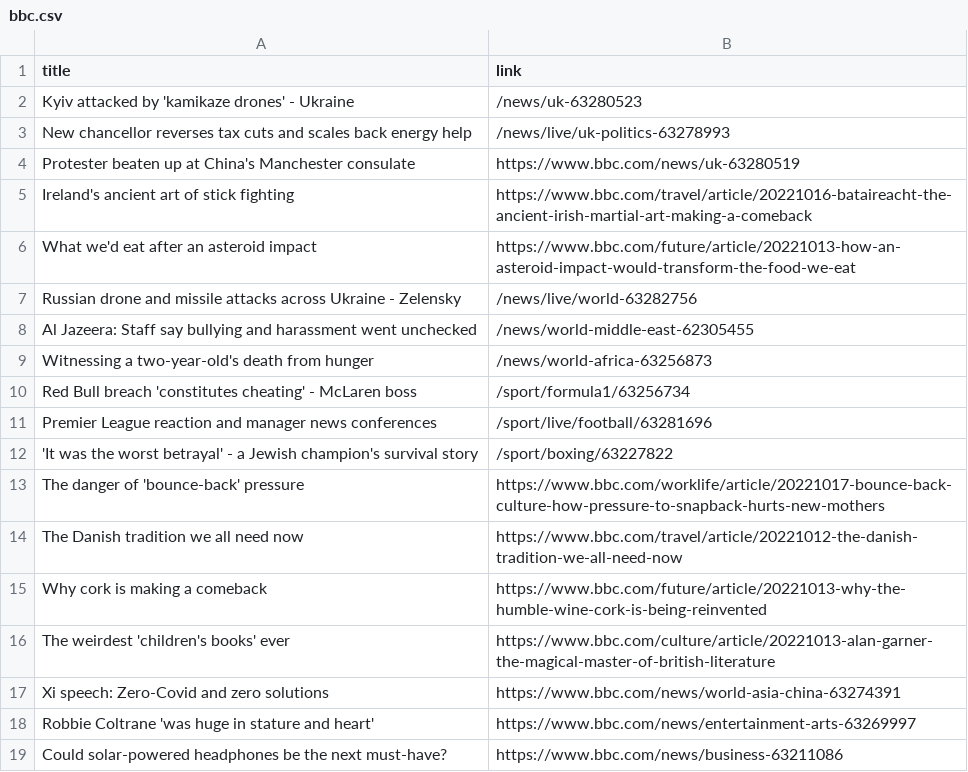
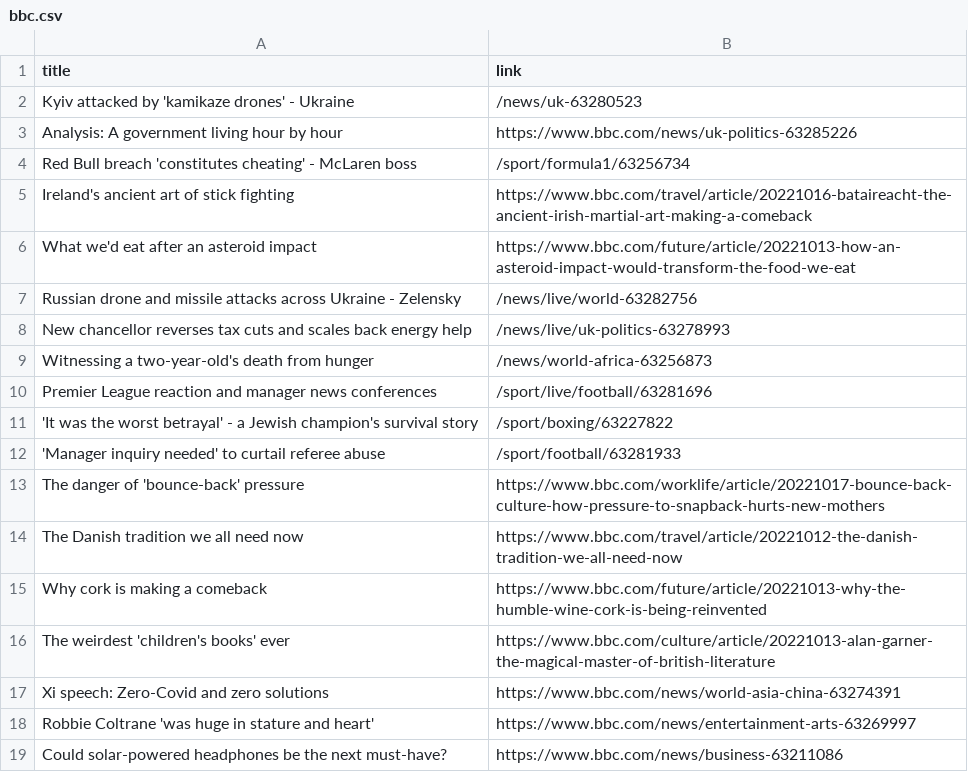
Before and after one commit to luyi-eve/automatic-scraper-bbc, a CSV file: bbc.csv, drawn as a sheet; only a part is shown.

```diff
--- a/bbc.csv
+++ b/bbc.csv
@@ -2,4 +2,4 @@ title,link
 Kyiv attacked by 'kamikaze drones' - Ukraine,/news/uk-63280523
-New chancellor reverses tax cuts and scales back energy help,/news/live/uk-politics-63278993
-Protester beaten up at China's Manchester consulate,https://www.bbc.com/news/uk-63280519
+Analysis: A government living hour by hour,https://www.bbc.com/news/uk-politics-63285226
+Red Bull breach 'constitutes cheating' - McLaren boss,/sport/formula1/63256734
 Ireland's ancient art of stick fighting,https://www.bbc.com/travel/article/20221016-bataireacht-the-ancient-irish-martial-art-making-a-comeback
@@ -7,7 +7,7 @@ What we'd eat after an asteroid impact,https://www.bbc.com/future/article/202210
 Russian drone and missile attacks across Ukraine - Zelensky,/news/live/world-63282756
-Al Jazeera: Staff say bullying and harassment went unchecked,/news/world-middle-east-62305455
+New chancellor reverses tax cuts and scales back energy help,/news/live/uk-politics-63278993
 Witnessing a two-year-old's death from hunger,/news/world-africa-63256873
-Red Bull breach 'constitutes cheating' - McLaren boss,/sport/formula1/63256734
 Premier League reaction and manager news conferences,/sport/live/football/63281696
 'It was the worst betrayal' - a Jewish champion's survival story,/sport/boxing/63227822
+'Manager inquiry needed' to curtail referee abuse,/sport/football/63281933
 The danger of 'bounce-back' pressure,https://www.bbc.com/worklife/article/20221017-bounce-back-culture-how-pressure-to-snapback-hurts-new-mothers
```
